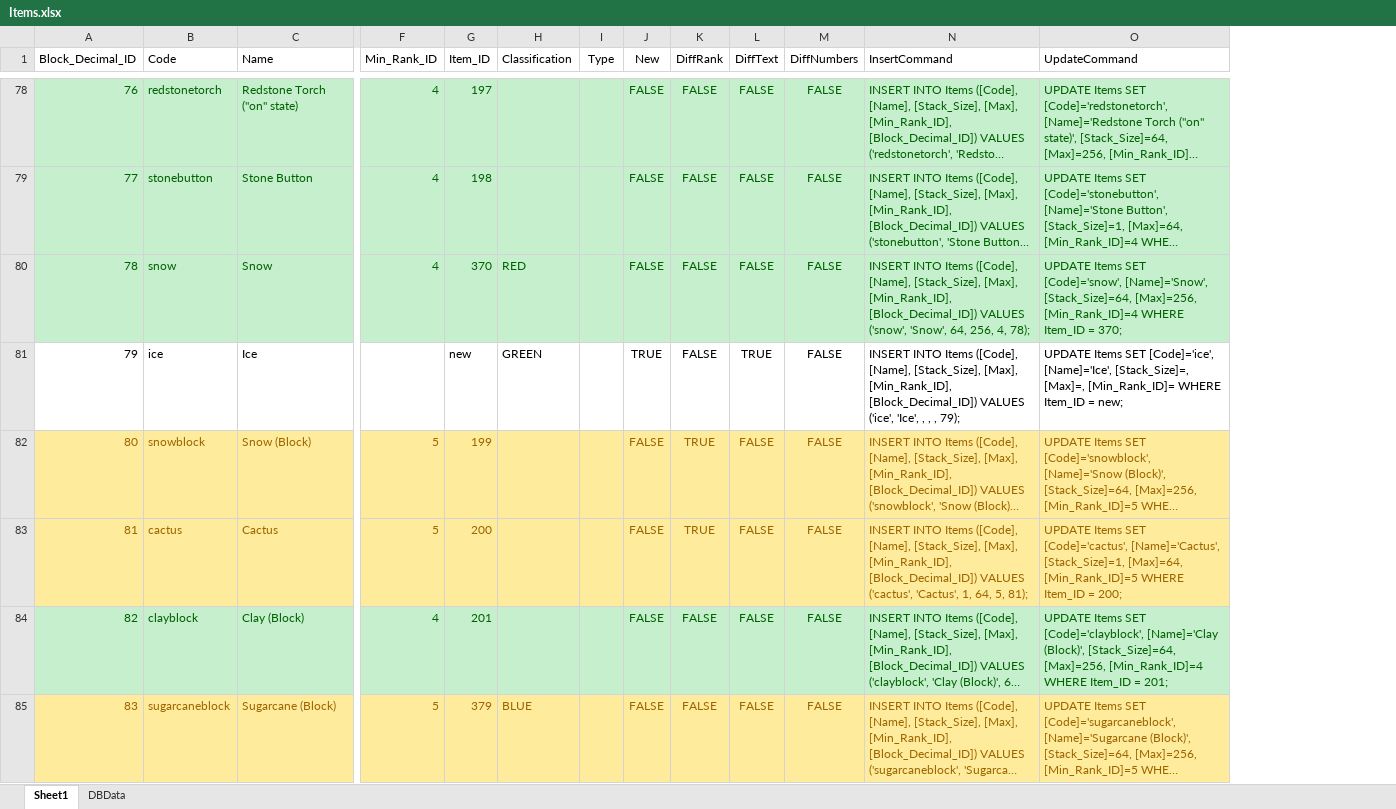
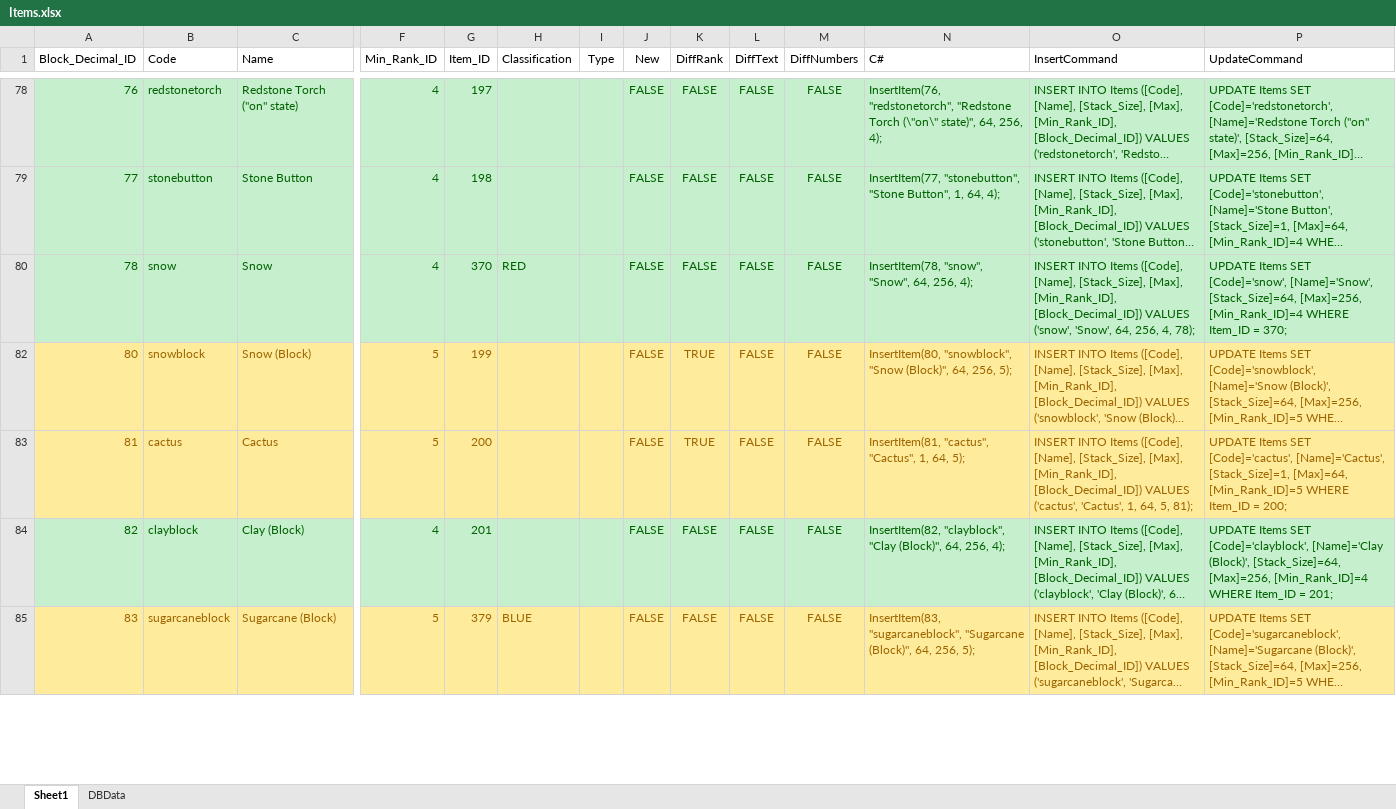
Before and after one commit to Cylindric/Enigma-MM, an Excel workbook: source/Solution/Server/Engine/Data/Items.xlsx, sheet Sheet1, drawn as a sheet; only a part is shown, gaps mark what is left out; long unchanged cells end in …; values as stored, in another font and other column widths than the file's, no borders; table styles not drawn; removed rows and columns are numbered as before the commit, all else as after; rows hold the shown columns only; the diff covers the shown part only; the diff names each change by its address in the sheet, - before the commit and + after, or states it on an @@ line.

```diff
--- a/source/Solution/Server/Engine/Data/Items.xlsx (sheet Sheet1)
+++ b/source/Solution/Server/Engine/Data/Items.xlsx (sheet Sheet1)
+column N (C#), rows 78-85: InsertItem(76, "redstonetorch", "Redstone Torch (\"on\" state)", 64, 256, 4); | InsertItem(77, "stonebutton", "Stone Button", 1, 64, 4); | InsertItem(78, "snow", "Snow", 64, 256, 4); | InsertItem(80, "snowblock", "Snow (Block)", 64, 256, 5); | InsertItem(81, "cactus", "Cactus", 1, 64, 5); | InsertItem(82, "clayblock", "Clay (Block)", 64, 256, 4); | InsertItem(83, "sugarcaneblock", "Sugarcane (Block)", 64, 256, 5);
-row 81: 79 | ice | Ice |  | new | GREEN |  | TRUE | FALSE | TRUE | FALSE | INSERT INTO Items ([Code], [Name], [Stack_Size], [Max], [Min_Rank_ID], [Block_Decimal_ID]) VALUES ('ice', 'Ice', , , , 79); | UPDATE Items SET [Code]='ice', [Name]='Ice', [Stack_Size]=, [Max]=, [Min_Rank_ID]= WHERE Item_ID = new;
```
Also changed, not shown: 36 removed rows elsewhere in this sheet, hidden cells, 8 other files.
